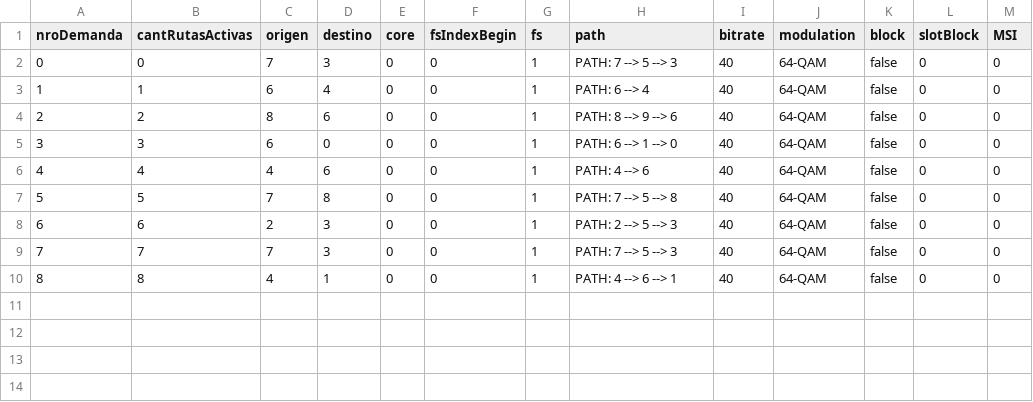
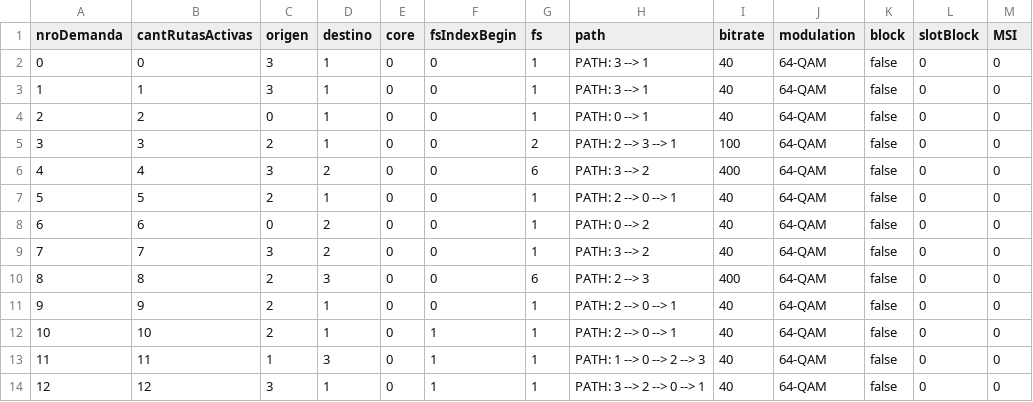
Before and after one commit to ffcc/rmsca-simulator, a CSV file: src/main/resources/salida/salida.csv, drawn as a sheet.

```diff
--- a/src/main/resources/salida/salida.csv
+++ b/src/main/resources/salida/salida.csv
@@ -1,10 +1,14 @@
 nroDemanda,cantRutasActivas,origen,destino,core,fsIndexBegin,fs,path,bitrate,modulation,block,slotBlock,MSI
-0,0,7,3,0,0,1,PATH: 7 --> 5 --> 3,40,64-QAM,false,0,0
-1,1,6,4,0,0,1,PATH: 6 --> 4,40,64-QAM,false,0,0
-2,2,8,6,0,0,1,PATH: 8 --> 9 --> 6,40,64-QAM,false,0,0
-3,3,6,0,0,0,1,PATH: 6 --> 1 --> 0,40,64-QAM,false,0,0
-4,4,4,6,0,0,1,PATH: 4 --> 6,40,64-QAM,false,0,0
-5,5,7,8,0,0,1,PATH: 7 --> 5 --> 8,40,64-QAM,false,0,0
-6,6,2,3,0,0,1,PATH: 2 --> 5 --> 3,40,64-QAM,false,0,0
-7,7,7,3,0,0,1,PATH: 7 --> 5 --> 3,40,64-QAM,false,0,0
-8,8,4,1,0,0,1,PATH: 4 --> 6 --> 1,40,64-QAM,false,0,0
+0,0,3,1,0,0,1,PATH: 3 --> 1,40,64-QAM,false,0,0
+1,1,3,1,0,0,1,PATH: 3 --> 1,40,64-QAM,false,0,0
+2,2,0,1,0,0,1,PATH: 0 --> 1,40,64-QAM,false,0,0
+3,3,2,1,0,0,2,PATH: 2 --> 3 --> 1,100,64-QAM,false,0,0
+4,4,3,2,0,0,6,PATH: 3 --> 2,400,64-QAM,false,0,0
+5,5,2,1,0,0,1,PATH: 2 --> 0 --> 1,40,64-QAM,false,0,0
+6,6,0,2,0,0,1,PATH: 0 --> 2,40,64-QAM,false,0,0
+7,7,3,2,0,0,1,PATH: 3 --> 2,40,64-QAM,false,0,0
+8,8,2,3,0,0,6,PATH: 2 --> 3,400,64-QAM,false,0,0
+9,9,2,1,0,0,1,PATH: 2 --> 0 --> 1,40,64-QAM,false,0,0
+10,10,2,1,0,1,1,PATH: 2 --> 0 --> 1,40,64-QAM,false,0,0
+11,11,1,3,0,1,1,PATH: 1 --> 0 --> 2 --> 3,40,64-QAM,false,0,0
+12,12,3,1,0,1,1,PATH: 3 --> 2 --> 0 --> 1,40,64-QAM,false,0,0
```
Also changed, not shown: 2 other files.
